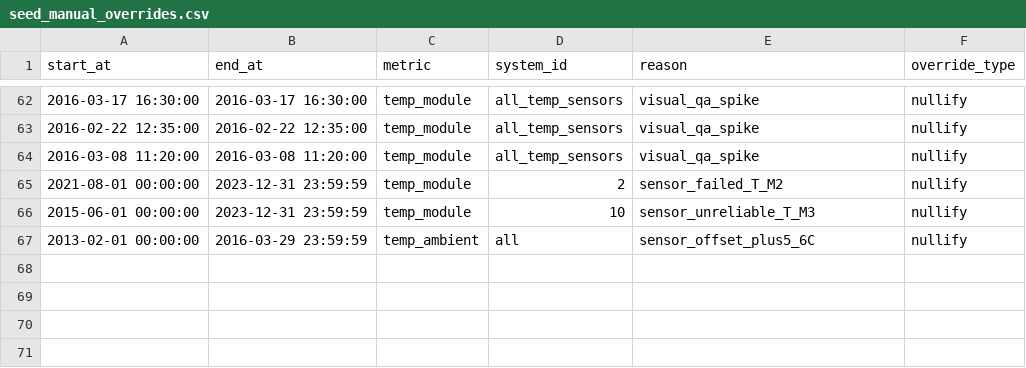
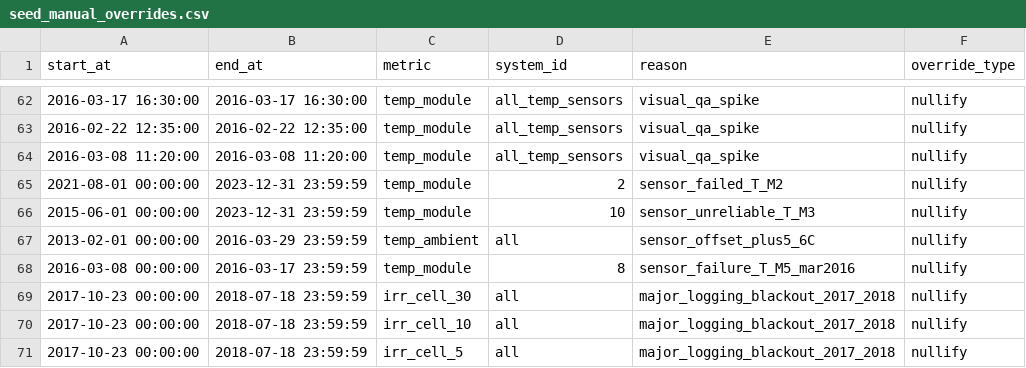
Before and after one commit to sergio-corredor-llopis/solar-analytics, a CSV file: seeds/seed_manual_overrides.csv, drawn as a sheet; only a part is shown, gaps mark what is left out; the diff names each change by its address in the sheet, - before the commit and + after, or states it on an @@ line.

```diff
--- a/seeds/seed_manual_overrides.csv
+++ b/seeds/seed_manual_overrides.csv
+row 68: 2016-03-08 00:00:00 | 2016-03-17 23:59:59 | temp_module | 8 | sensor_failure_T_M5_mar2016 | nullify
+row 69: 2017-10-23 00:00:00 | 2018-07-18 23:59:59 | irr_cell_30 | all | major_logging_blackout_2017_2018 | nullify
+row 70: 2017-10-23 00:00:00 | 2018-07-18 23:59:59 | irr_cell_10 | all | major_logging_blackout_2017_2018 | nullify
+row 71: 2017-10-23 00:00:00 | 2018-07-18 23:59:59 | irr_cell_5 | all | major_logging_blackout_2017_2018 | nullify
```
Also changed, not shown: 12 other files.
